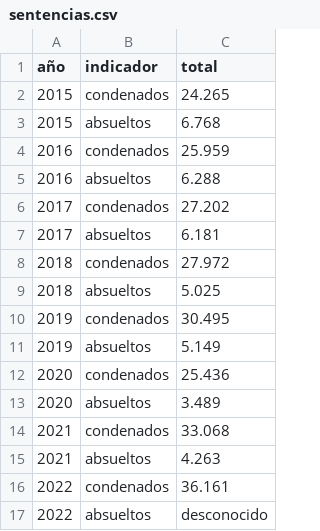
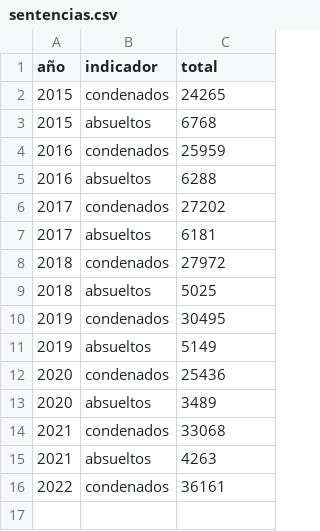
Before and after one commit to NoeRoson/Final_project, a CSV file: data_clean/ine/sentencias.csv, drawn as a sheet.

```diff
--- a/data_clean/ine/sentencias.csv
+++ b/data_clean/ine/sentencias.csv
@@ -1,17 +1,16 @@
 año,indicador,total
-2015,condenados,24.265
-2015,absueltos,6.768
-2016,condenados,25.959
-2016,absueltos,6.288
-2017,condenados,27.202
-2017,absueltos,6.181
-2018,condenados,27.972
-2018,absueltos,5.025
-2019,condenados,30.495
-2019,absueltos,5.149
-2020,condenados,25.436
-2020,absueltos,3.489
-2021,condenados,33.068
-2021,absueltos,4.263
-2022,condenados,36.161
-2022,absueltos,desconocido
+2015,condenados,24265
+2015,absueltos,6768
+2016,condenados,25959
+2016,absueltos,6288
+2017,condenados,27202
+2017,absueltos,6181
+2018,condenados,27972
+2018,absueltos,5025
+2019,condenados,30495
+2019,absueltos,5149
+2020,condenados,25436
+2020,absueltos,3489
+2021,condenados,33068
+2021,absueltos,4263
+2022,condenados,36161
```
Also changed, not shown: data/condenados_edad_ccaa.csv, data_clean/portal_estadistico_vio_gen/menores.csv, 12 other files.
